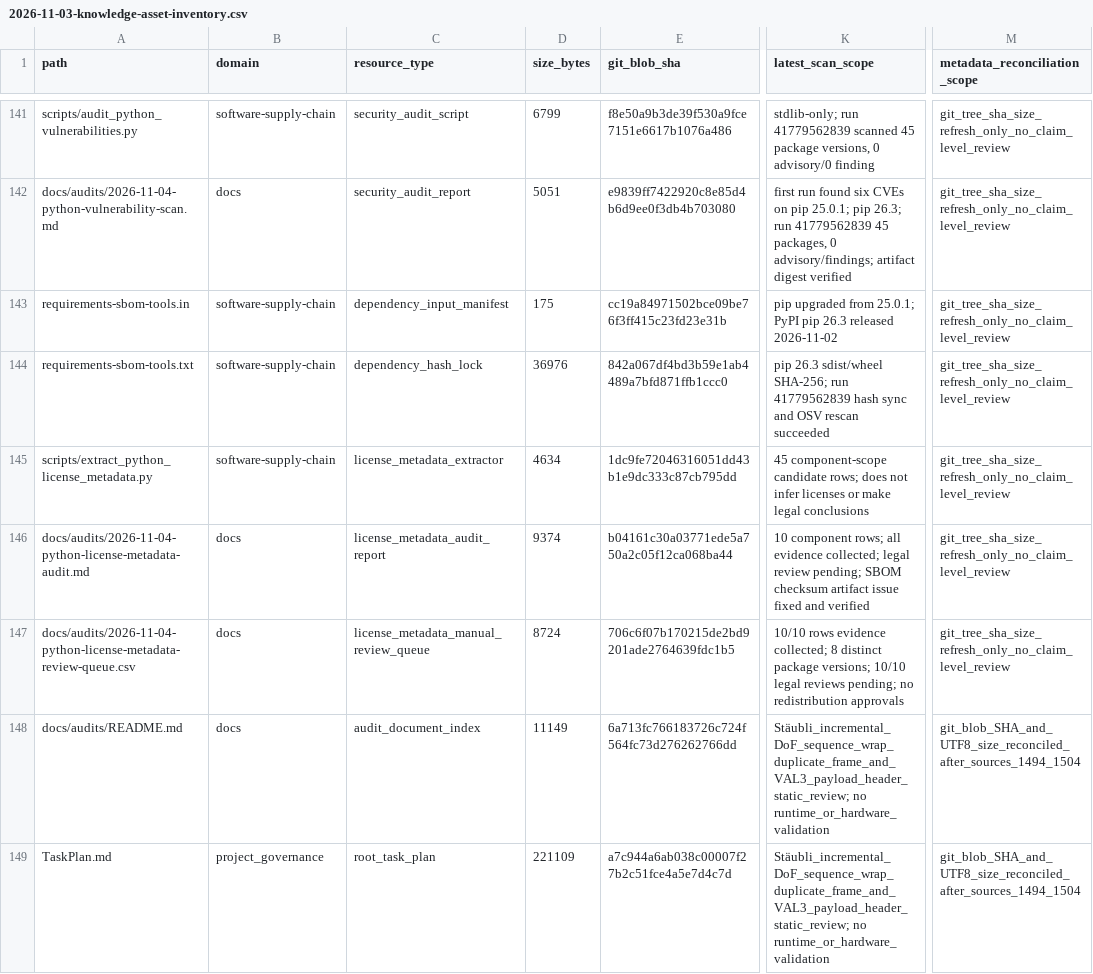
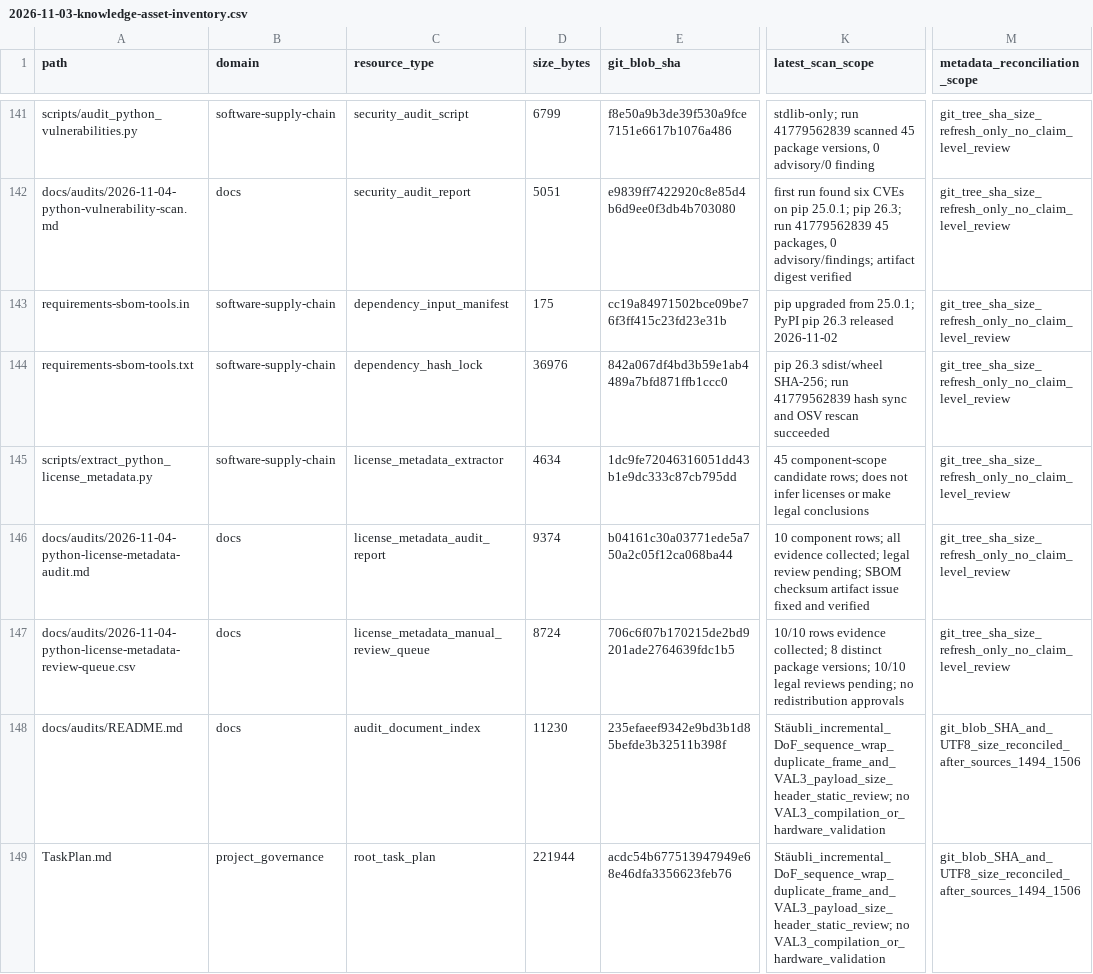
Before and after one commit to rexyll/robot_knowledgebasement, a CSV file: docs/audits/2026-11-03-knowledge-asset-inventory.csv, drawn as a sheet; only a part is shown, gaps mark what is left out; the diff covers the shown part only; the diff names each change by its address in the sheet, - before the commit and + after, or states it on an @@ line.

Commit message:
docs: reconcile inventory after Stäubli VAL3 header evidence

```diff
--- a/docs/audits/2026-11-03-knowledge-asset-inventory.csv
+++ b/docs/audits/2026-11-03-knowledge-asset-inventory.csv
-D148 (size_bytes): 11149
+D148 (size_bytes): 11230
-E148 (git_blob_sha): 6a713fc766183726c724f564fc73d276262766dd
+E148 (git_blob_sha): 235efaeef9342e9bd3b1d85befde3b32511b398f
-K148:K149 (latest_scan_scope): Stäubli_incremental_DoF_sequence_wrap_duplicate_frame_and_VAL3_payload_header_static_review; no runtime_or_hardware_validation
+K148:K149 (latest_scan_scope): Stäubli_incremental_DoF_sequence_wrap_duplicate_frame_and_VAL3_payload_size_header_static_review; no VAL3_compilation_or_hardware_validation
-M148:M149 (metadata_reconciliation_scope): git_blob_SHA_and_UTF8_size_reconciled_after_sources_1494_1504
+M148:M149 (metadata_reconciliation_scope): git_blob_SHA_and_UTF8_size_reconciled_after_sources_1494_1506
-D149 (size_bytes): 221109
+D149 (size_bytes): 221944
-E149 (git_blob_sha): a7c944a6ab038c00007f27b2c51fce4a5e7d4c7d
+E149 (git_blob_sha): acdc54b677513947949e68e46dfa3356623feb76
```
Also changed, not shown: 25 edited cells elsewhere in this file.
